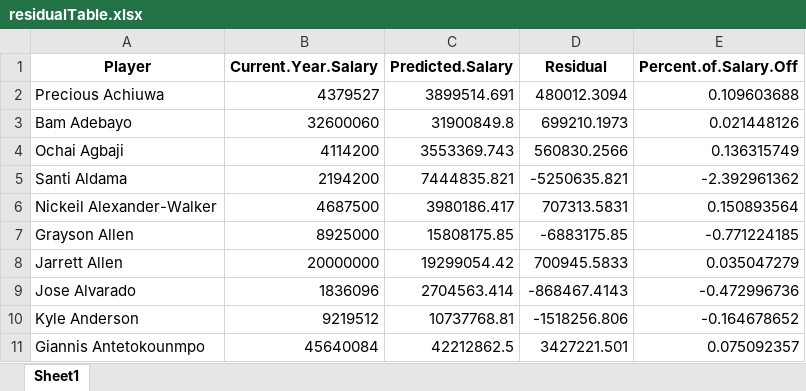
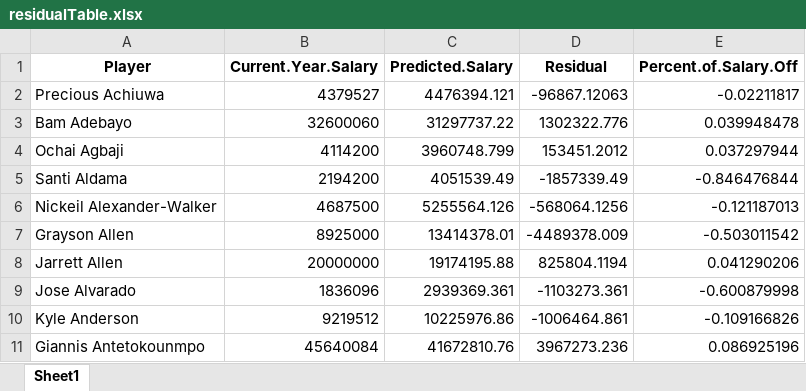
Before and after one commit to BrennenFa/NBASalaryRegression, an Excel workbook: residualTable.xlsx, sheet Sheet1, drawn as a sheet; only a part is shown; values as stored, in another font and other column widths than the file's, no borders; the diff covers the shown part only; the diff names each change by its address in the sheet, - before the commit and + after, or states it on an @@ line.

Commit message:
Updated data to make it more accurate

```diff
--- a/residualTable.xlsx (sheet Sheet1)
+++ b/residualTable.xlsx (sheet Sheet1)
-C2 (Predicted.Salary): 3899514.691
+C2 (Predicted.Salary): 4476394.121
-D2 (Residual): 480012.3094
+D2 (Residual): -96867.12063
-E2 (Percent.of.Salary.Off): 0.109603688
+E2 (Percent.of.Salary.Off): -0.02211817
-C3 (Predicted.Salary): 31900849.8
+C3 (Predicted.Salary): 31297737.22
-D3 (Residual): 699210.1973
+D3 (Residual): 1302322.776
-E3 (Percent.of.Salary.Off): 0.021448126
+E3 (Percent.of.Salary.Off): 0.039948478
-C4 (Predicted.Salary): 3553369.743
+C4 (Predicted.Salary): 3960748.799
-D4 (Residual): 560830.2566
+D4 (Residual): 153451.2012
-E4 (Percent.of.Salary.Off): 0.136315749
+E4 (Percent.of.Salary.Off): 0.037297944
-C5 (Predicted.Salary): 7444835.821
+C5 (Predicted.Salary): 4051539.49
-D5 (Residual): -5250635.821
+D5 (Residual): -1857339.49
-E5 (Percent.of.Salary.Off): -2.392961362
+E5 (Percent.of.Salary.Off): -0.846476844
-C6 (Predicted.Salary): 3980186.417
+C6 (Predicted.Salary): 5255564.126
-D6 (Residual): 707313.5831
+D6 (Residual): -568064.1256
-E6 (Percent.of.Salary.Off): 0.150893564
+E6 (Percent.of.Salary.Off): -0.121187013
-C7 (Predicted.Salary): 15808175.85
+C7 (Predicted.Salary): 13414378.01
-D7 (Residual): -6883175.85
+D7 (Residual): -4489378.009
-E7 (Percent.of.Salary.Off): -0.771224185
+E7 (Percent.of.Salary.Off): -0.503011542
-C8 (Predicted.Salary): 19299054.42
+C8 (Predicted.Salary): 19174195.88
-D8 (Residual): 700945.5833
+D8 (Residual): 825804.1194
-E8 (Percent.of.Salary.Off): 0.035047279
+E8 (Percent.of.Salary.Off): 0.041290206
-C9 (Predicted.Salary): 2704563.414
+C9 (Predicted.Salary): 2939369.361
-D9 (Residual): -868467.4143
+D9 (Residual): -1103273.361
-E9 (Percent.of.Salary.Off): -0.472996736
+E9 (Percent.of.Salary.Off): -0.600879998
-C10 (Predicted.Salary): 10737768.81
+C10 (Predicted.Salary): 10225976.86
-D10 (Residual): -1518256.806
+D10 (Residual): -1006464.861
-E10 (Percent.of.Salary.Off): -0.164678652
+E10 (Percent.of.Salary.Off): -0.109166826
-C11 (Predicted.Salary): 42212862.5
+C11 (Predicted.Salary): 41672810.76
-D11 (Residual): 3427221.501
+D11 (Residual): 3967273.236
-E11 (Percent.of.Salary.Off): 0.075092357
+E11 (Percent.of.Salary.Off): 0.086925196
```
Also changed, not shown: 1269 edited cells elsewhere in this sheet, 1 other file.
